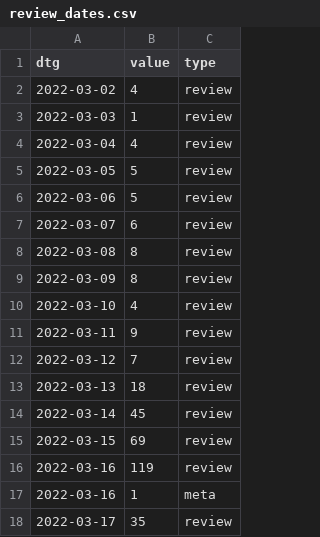
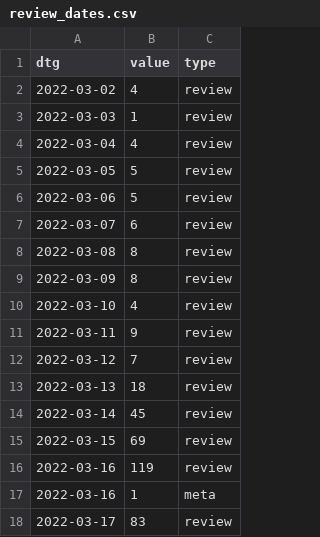
Before and after one commit to acl-org/arr-health, a CSV file: iterations/2022/february/review_dates.csv, drawn as a sheet.

```diff
--- a/iterations/2022/february/review_dates.csv
+++ b/iterations/2022/february/review_dates.csv
@@ -17,2 +17,2 @@ dtg,value,type
 2022-03-16,1,meta
-2022-03-17,35,review
+2022-03-17,83,review
```
Also changed, not shown: 2 other files.
